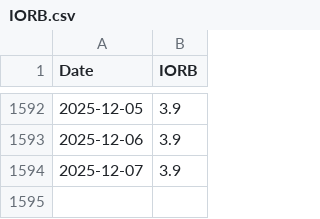
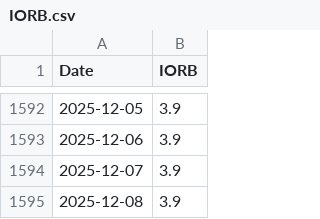
Before and after one commit to wonyoonj/fred-data, a CSV file: csvfile/IORB.csv, drawn as a sheet; only a part is shown, gaps mark what is left out; the diff names each change by its address in the sheet, - before the commit and + after, or states it on an @@ line.

Commit message:
Update data files in 'csvfile' on 2025-12-08 20:05

```diff
--- a/csvfile/IORB.csv
+++ b/csvfile/IORB.csv
+row 1595: 2025-12-08 | 3.9
```
Also changed, not shown: 2 other files.
